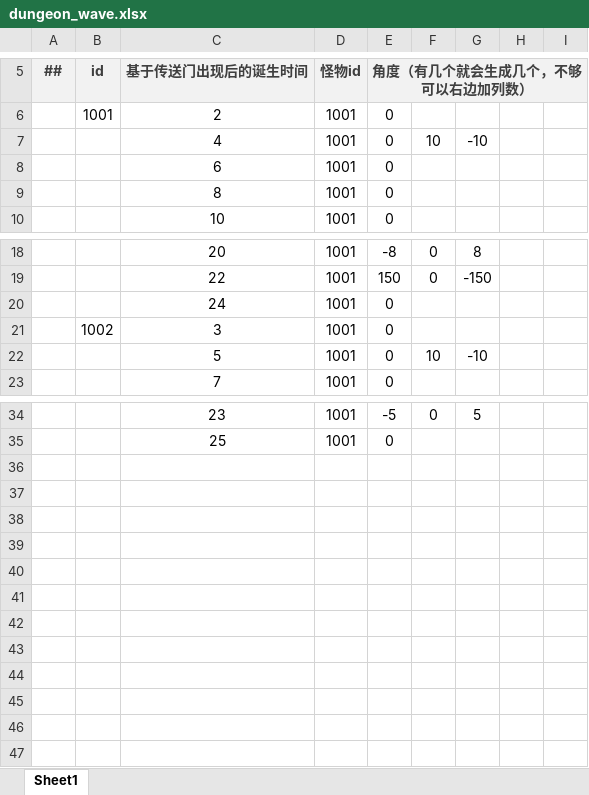
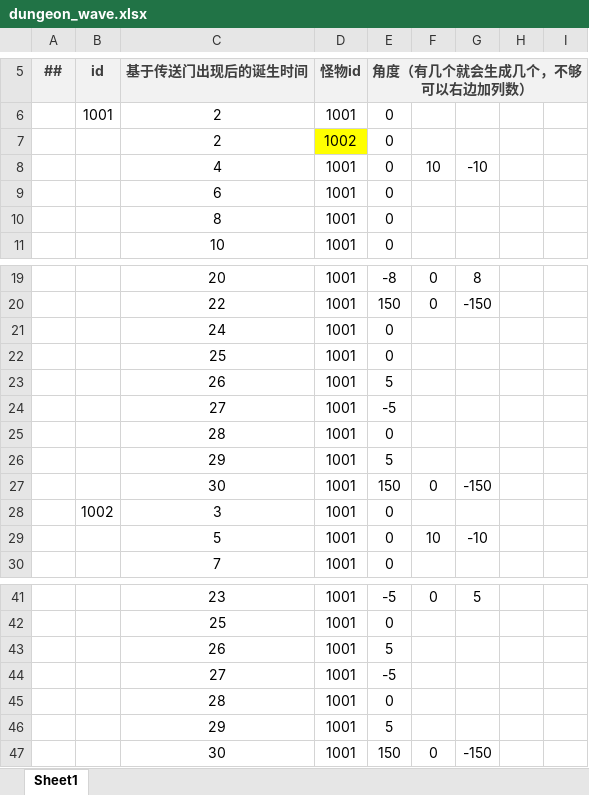
Before and after one commit to BroochWu/ZiStar, an Excel workbook: _ConfigExcels/Datas/dungeon_wave.xlsx, sheet Sheet1, drawn as a sheet; only a part is shown, gaps mark what is left out; values as stored, in another font and other column widths than the file's, no borders; the diff names each change by its address in the sheet, - before the commit and + after, or states it on an @@ line.

```diff
--- a/_ConfigExcels/Datas/dungeon_wave.xlsx (sheet Sheet1)
+++ b/_ConfigExcels/Datas/dungeon_wave.xlsx (sheet Sheet1)
+row 7:  |  | 2 | 1002 | 0
+row 22:  |  | 25 | 1001 | 0
+row 23:  |  | 26 | 1001 | 5
+row 24:  |  | 27 | 1001 | -5
+row 25:  |  | 28 | 1001 | 0
+row 26:  |  | 29 | 1001 | 5
+row 27:  |  | 30 | 1001 | 150 | 0 | -150
+row 43:  |  | 26 | 1001 | 5
+row 44:  |  | 27 | 1001 | -5
+row 45:  |  | 28 | 1001 | 0
+row 46:  |  | 29 | 1001 | 5
+row 47:  |  | 30 | 1001 | 150 | 0 | -150
```
Also changed, not shown: _ConfigExcels/Datas/__enums__.xlsx, _ConfigExcels/Datas/card.xlsx, 19 other files.
